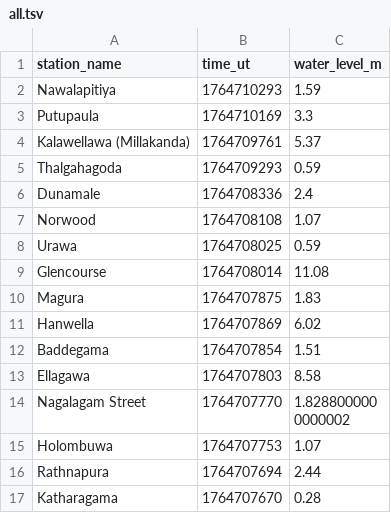
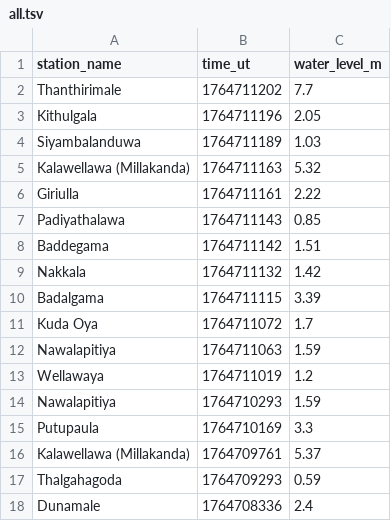
Before and after one commit to nuuuwan/lk_irrigation, a TSV file: data/all.tsv, drawn as a sheet; only a part is shown; the shorter side is filled out with more unchanged rows; the diff names each change by its address in the sheet, - before the commit and + after, or states it on an @@ line.

```diff
--- a/data/all.tsv
+++ b/data/all.tsv
+row 2: Thanthirimale | 1764711202 | 7.7
+row 3: Kithulgala | 1764711196 | 2.05
+row 4: Siyambalanduwa | 1764711189 | 1.03
+row 5: Kalawellawa (Millakanda) | 1764711163 | 5.32
+row 6: Giriulla | 1764711161 | 2.22
+row 7: Padiyathalawa | 1764711143 | 0.85
+row 8: Baddegama | 1764711142 | 1.51
+row 9: Nakkala | 1764711132 | 1.42
+row 10: Badalgama | 1764711115 | 3.39
+row 11: Kuda Oya | 1764711072 | 1.7
+row 12: Nawalapitiya | 1764711063 | 1.59
+row 13: Wellawaya | 1764711019 | 1.2
```
Also changed, not shown: data/latest-100.tsv, data/latest-1000.tsv, 29 other files.
